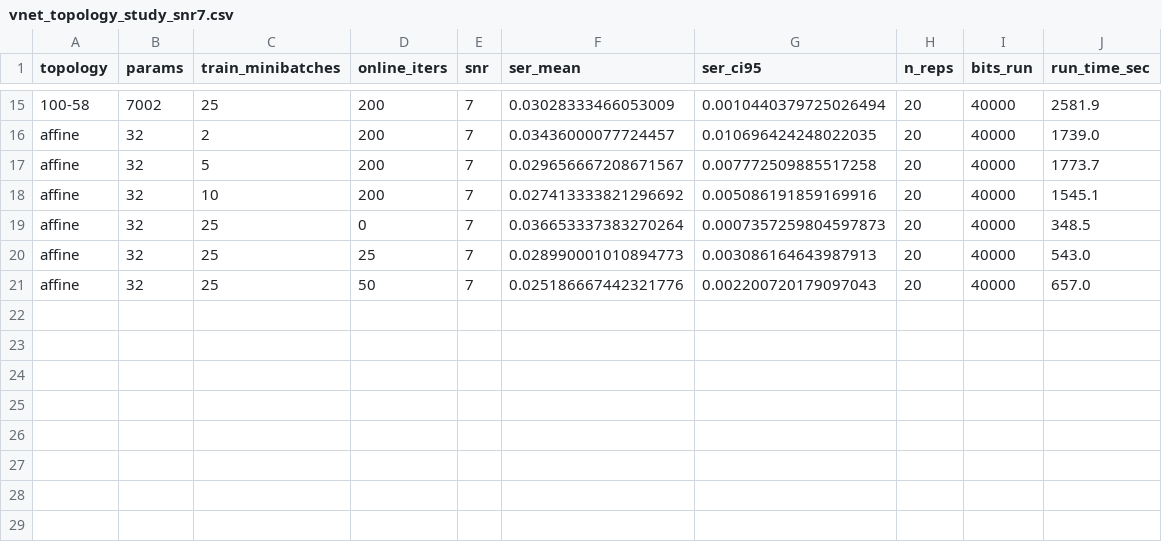
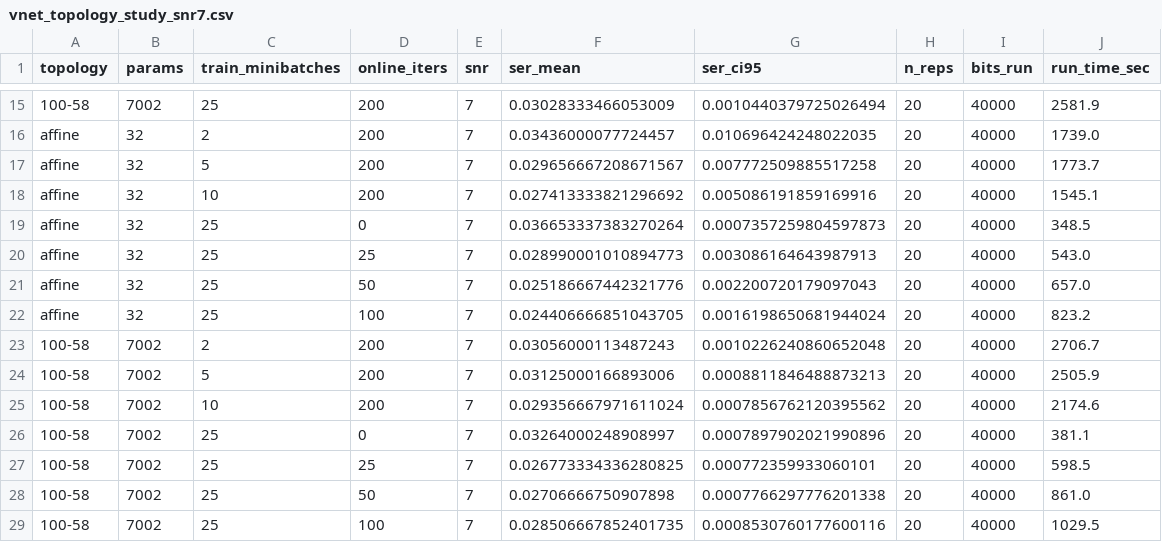
Before and after one commit to Gilzuk/viterbitransformed, a CSV file: Results/metrics/vnet_topology_study_snr7.csv, drawn as a sheet; only a part is shown, gaps mark what is left out.

```diff
--- a/Results/metrics/vnet_topology_study_snr7.csv
+++ b/Results/metrics/vnet_topology_study_snr7.csv
@@ -21 +21,9 @@ affine,32,25,25,7,0.028990001010894773,0.003086164643987913,20,40000,543.0
 affine,32,25,50,7,0.025186667442321776,0.002200720179097043,20,40000,657.0
+affine,32,25,100,7,0.024406666851043705,0.0016198650681944024,20,40000,823.2
+100-58,7002,2,200,7,0.03056000113487243,0.0010226240860652048,20,40000,2706.7
+100-58,7002,5,200,7,0.03125000166893006,0.0008811846488873213,20,40000,2505.9
+100-58,7002,10,200,7,0.029356667971611024,0.0007856762120395562,20,40000,2174.6
+100-58,7002,25,0,7,0.03264000248908997,0.0007897902021990896,20,40000,381.1
+100-58,7002,25,25,7,0.026773334336280825,0.000772359933060101,20,40000,598.5
+100-58,7002,25,50,7,0.02706666750907898,0.0007766297776201338,20,40000,861.0
+100-58,7002,25,100,7,0.028506667852401735,0.0008530760177600116,20,40000,1029.5
```
Also changed, not shown: 24 other files.
